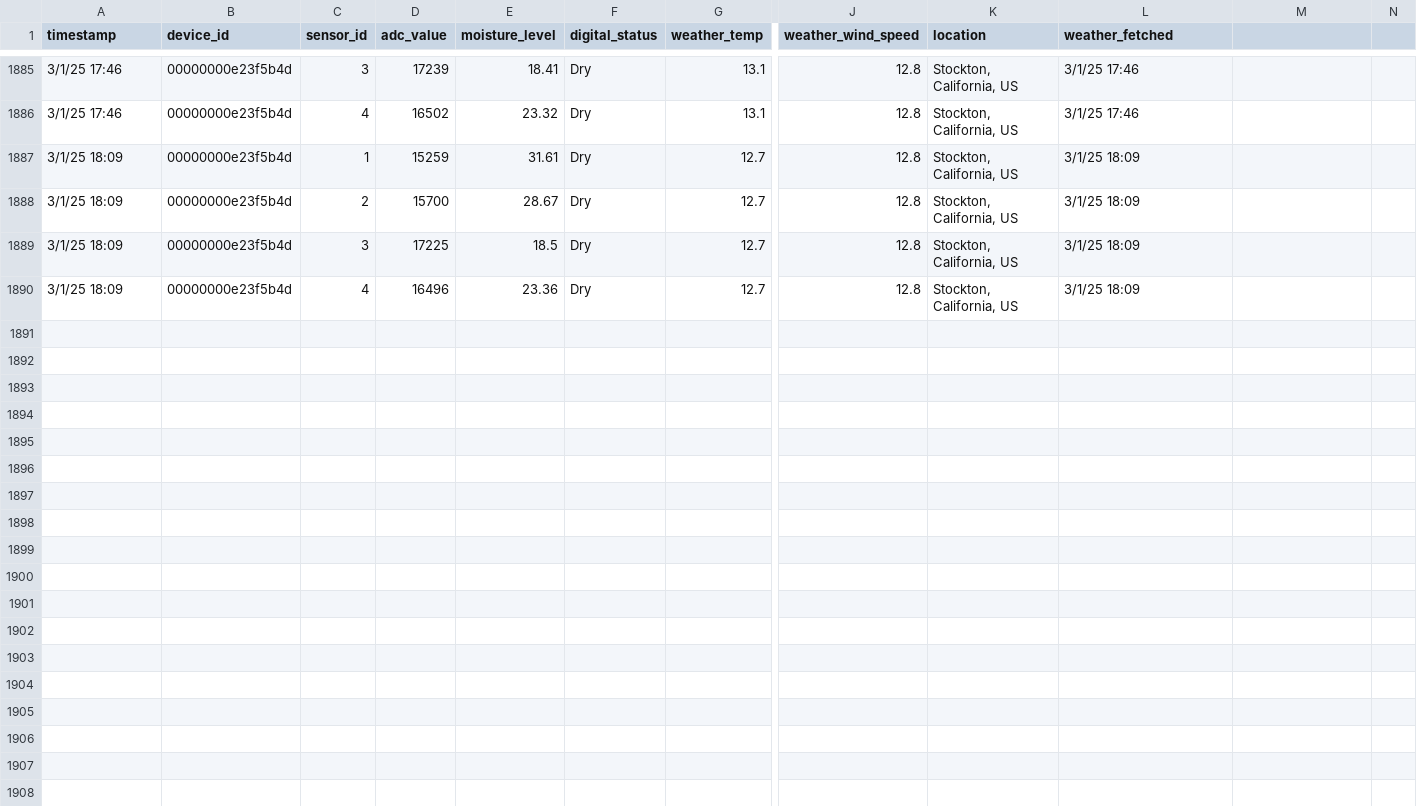
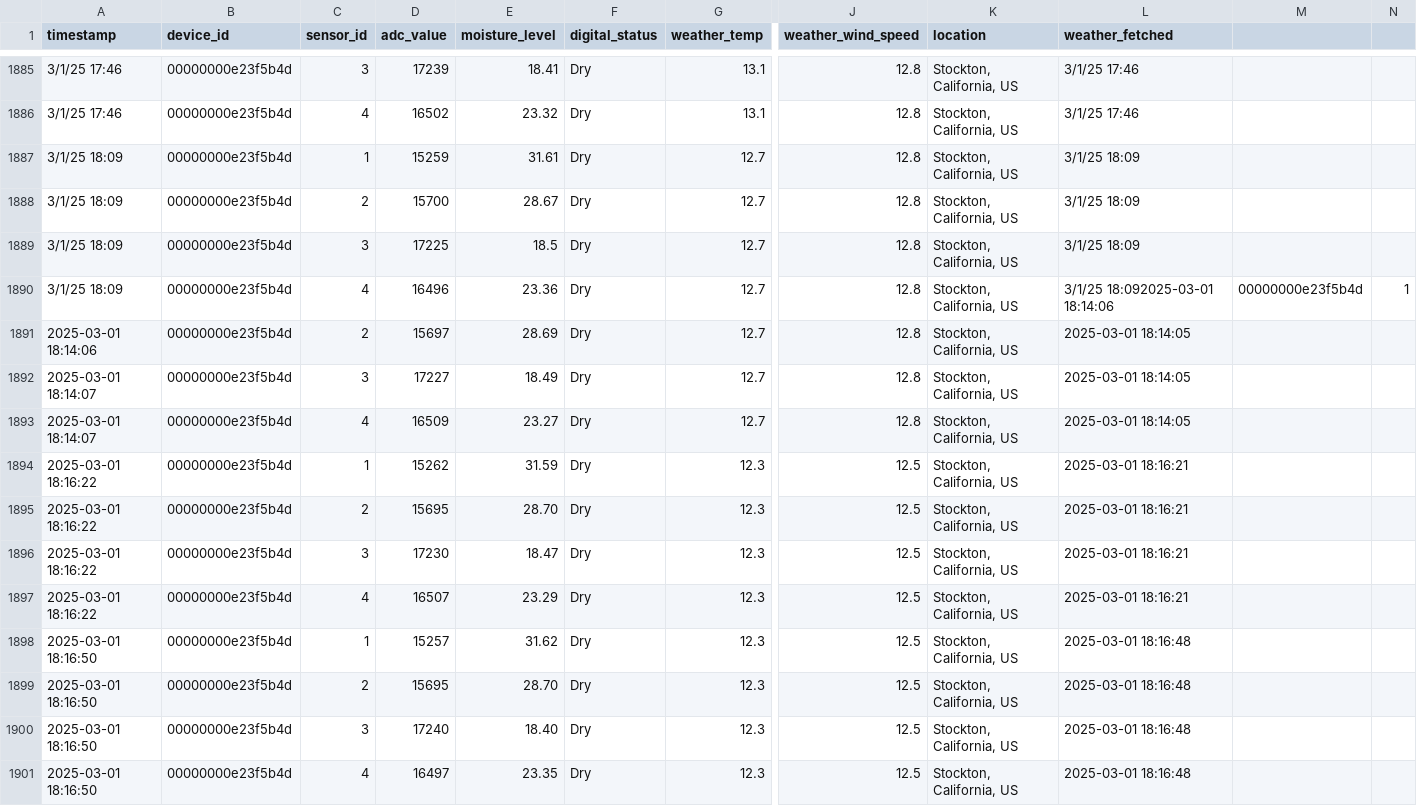
Before and after one commit to SE4CPS/PlantWaterSystem, a CSV file: embedded/plant_data_temp.csv, drawn as a sheet; only a part is shown, gaps mark what is left out; addresses are those after the commit; rows hold the shown columns only; the diff names each change by its address in the sheet, - before the commit and + after, or states it on an @@ line.

```diff
--- a/embedded/plant_data_temp.csv
+++ b/embedded/plant_data_temp.csv
+row 1890: 3/1/25 18:09 | 00000000e23f5b4d | 4 | 16496 | 23.36 | Dry | 12.7 | 12.8 | Stockton, California, US | 3/1/25 18:092025-03-01 18:14:06 | 00000000e23f5b4d | 1
+row 1891: 2025-03-01 18:14:06 | 00000000e23f5b4d | 2 | 15697 | 28.69 | Dry | 12.7 | 12.8 | Stockton, California, US | 2025-03-01 18:14:05
+row 1892: 2025-03-01 18:14:07 | 00000000e23f5b4d | 3 | 17227 | 18.49 | Dry | 12.7 | 12.8 | Stockton, California, US | 2025-03-01 18:14:05
-A1893 (timestamp): 3/1/25 18:09
+A1893 (timestamp): 2025-03-01 18:14:07
-D1893 (adc_value): 16496
+D1893 (adc_value): 16509
-E1893 (moisture_level): 23.36
+E1893 (moisture_level): 23.27
-L1893 (weather_fetched): 3/1/25 18:09
+L1893 (weather_fetched): 2025-03-01 18:14:05
+row 1894: 2025-03-01 18:16:22 | 00000000e23f5b4d | 1 | 15262 | 31.59 | Dry | 12.3 | 12.5 | Stockton, California, US | 2025-03-01 18:16:21
+row 1895: 2025-03-01 18:16:22 | 00000000e23f5b4d | 2 | 15695 | 28.70 | Dry | 12.3 | 12.5 | Stockton, California, US | 2025-03-01 18:16:21
+row 1896: 2025-03-01 18:16:22 | 00000000e23f5b4d | 3 | 17230 | 18.47 | Dry | 12.3 | 12.5 | Stockton, California, US | 2025-03-01 18:16:21
+row 1897: 2025-03-01 18:16:22 | 00000000e23f5b4d | 4 | 16507 | 23.29 | Dry | 12.3 | 12.5 | Stockton, California, US | 2025-03-01 18:16:21
+row 1898: 2025-03-01 18:16:50 | 00000000e23f5b4d | 1 | 15257 | 31.62 | Dry | 12.3 | 12.5 | Stockton, California, US | 2025-03-01 18:16:48
+row 1899: 2025-03-01 18:16:50 | 00000000e23f5b4d | 2 | 15695 | 28.70 | Dry | 12.3 | 12.5 | Stockton, California, US | 2025-03-01 18:16:48
+row 1900: 2025-03-01 18:16:50 | 00000000e23f5b4d | 3 | 17240 | 18.40 | Dry | 12.3 | 12.5 | Stockton, California, US | 2025-03-01 18:16:48
+row 1901: 2025-03-01 18:16:50 | 00000000e23f5b4d | 4 | 16497 | 23.35 | Dry | 12.3 | 12.5 | Stockton, California, US | 2025-03-01 18:16:48
```
Also changed, not shown: 3 other files.
